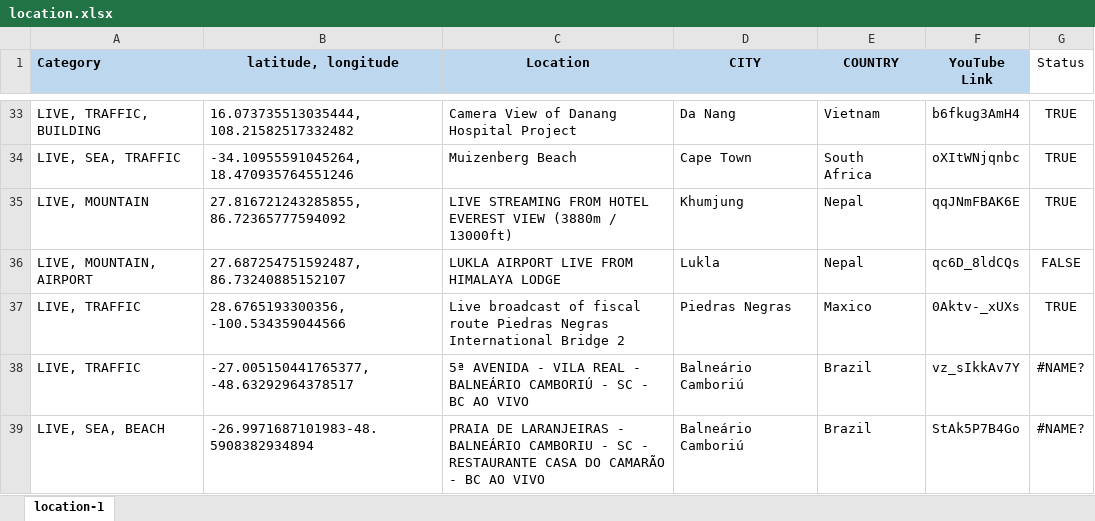
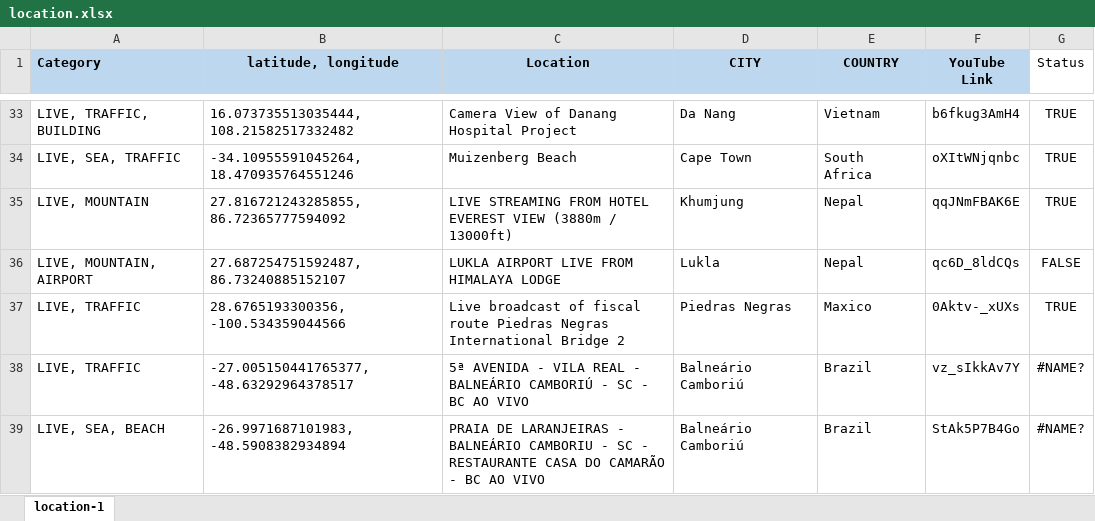
Before and after one commit to Map-youtube/map-youtube, an Excel workbook: location.xlsx, sheet location-1, drawn as a sheet; only a part is shown, gaps mark what is left out; values as stored, in another font and other column widths than the file's, no borders; the diff names each change by its address in the sheet, - before the commit and + after, or states it on an @@ line.

Commit message:
Add files via upload

```diff
--- a/location.xlsx (sheet location-1)
+++ b/location.xlsx (sheet location-1)
-B39 (latitude, longitude): -26.9971687101983-48.5908382934894
+B39 (latitude, longitude): -26.9971687101983, -48.5908382934894
```
